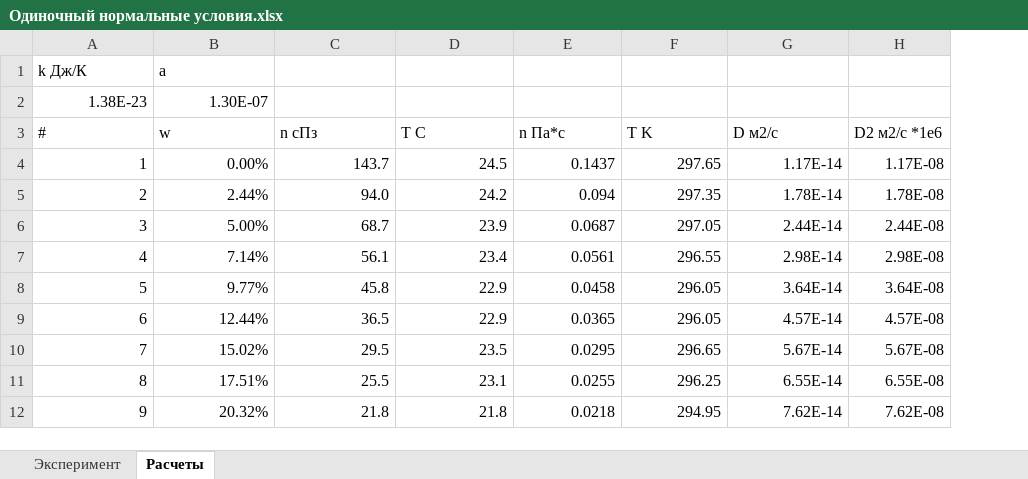
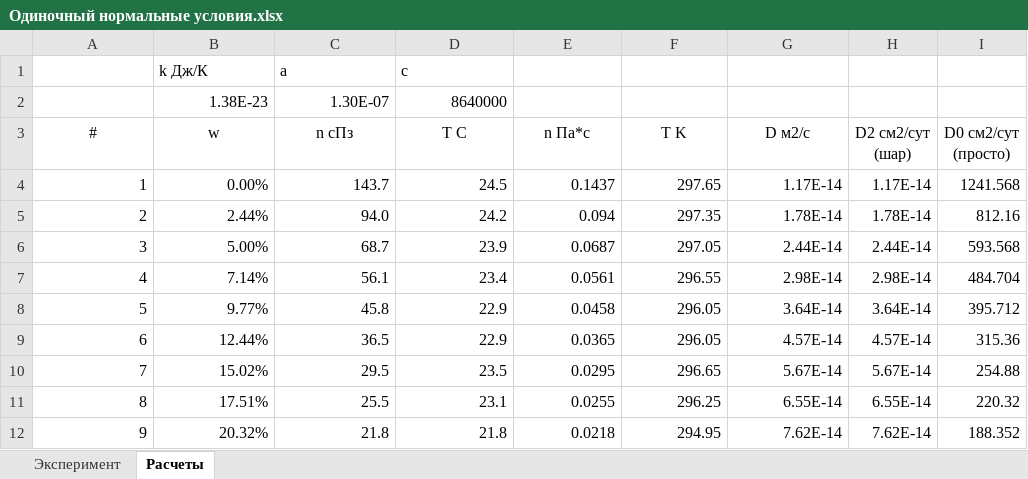
Before and after one commit to EnglishBeach/Diplom-work, an Excel workbook: Эксперименты/Одиночный нормальные условия.xlsx, sheet Расчеты, drawn as a sheet; values as stored, in another font and other column widths than the file's, no borders; charts and pictures and table styles not drawn; removed rows and columns are numbered as before the commit, all else as after; the diff names each change by its address in the sheet, - before the commit and + after, or states it on an @@ line.

Commit message:
resolve nu

```diff
--- a/Эксперименты/Одиночный нормальные условия.xlsx (sheet Расчеты)
+++ b/Эксперименты/Одиночный нормальные условия.xlsx (sheet Расчеты)
-column H (D2 м2/с *1e6), rows 4-12: 1.17E-08 | 1.78E-08 | 2.44E-08 | 2.98E-08 | 3.64E-08 | 4.57E-08 | 5.67E-08 | 6.55E-08 | 7.62E-08
+column H (D2 см2/сут (шар)), rows 4-12: 1.17E-14 | 1.78E-14 | 2.44E-14 | 2.98E-14 | 3.64E-14 | 4.57E-14 | 5.67E-14 | 6.55E-14 | 7.62E-14
+column I (D0 см2/сут (просто)), rows 4-12: 1241.568 | 812.16 | 593.568 | 484.704 | 395.712 | 315.36 | 254.88 | 220.32 | 188.352
-row 1: k Дж/К | a
-row 2: 1.38E-23 | 1.30E-07
+row 1:  | k Дж/К | a | с
+row 2:  | 1.38E-23 | 1.30E-07 | 8640000
-A3:G3 alignment: left
+A3:G3 alignment: center
```
Also changed, not shown: charts or pictures.
